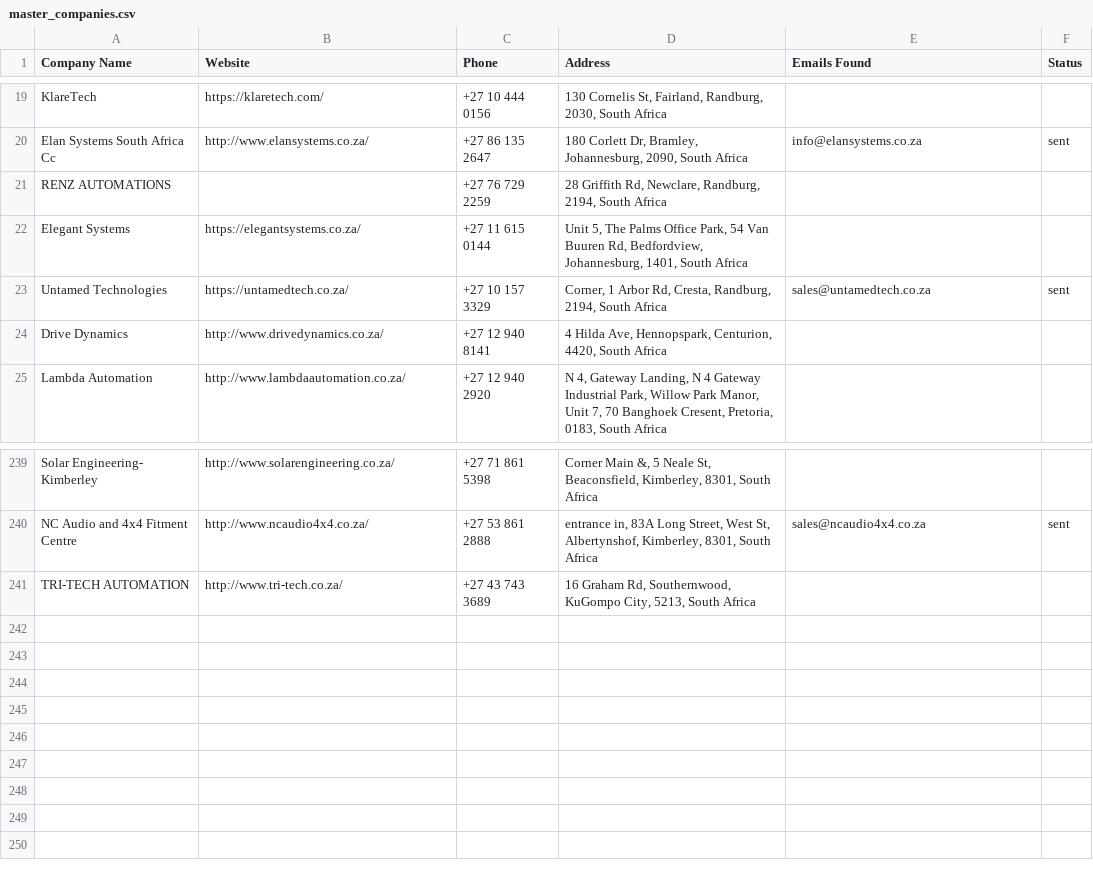
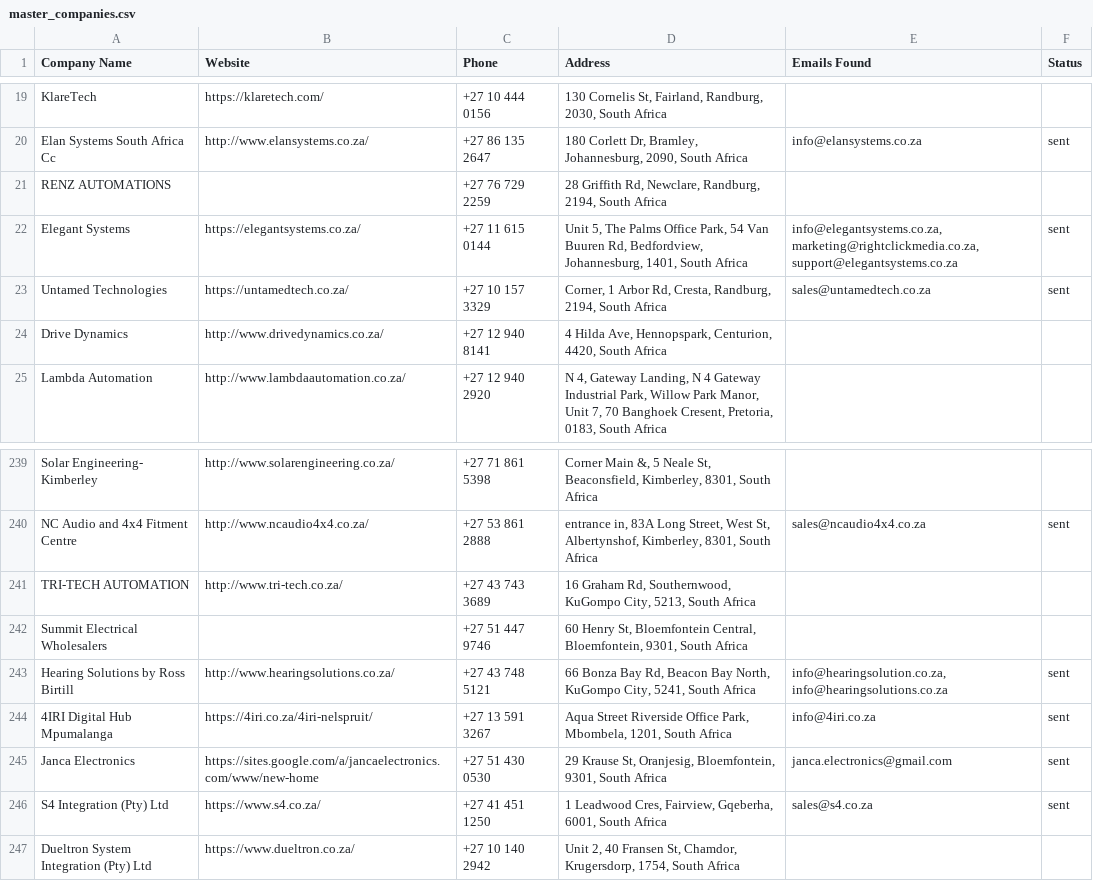
Before and after one commit to MareanaNsuku/Electronics-Project, a CSV file: secure-enclosure-outreach/data/master_companies.csv, drawn as a sheet; only a part is shown, gaps mark what is left out.

```diff
--- a/secure-enclosure-outreach/data/master_companies.csv
+++ b/secure-enclosure-outreach/data/master_companies.csv
@@ -21,3 +21,3 @@ Elan Systems South Africa Cc,http://www.elansystems.co.za/,+27 86 135 2647,"180
 RENZ AUTOMATIONS,,+27 76 729 2259,"28 Griffith Rd, Newclare, Randburg, 2194, South Africa",,
-Elegant Systems,https://elegantsystems.co.za/,+27 11 615 0144,"Unit 5, The Palms Office Park, 54 Van Buuren Rd, Bedfordview, Johannesburg, 1401, South Africa",,
+Elegant Systems,https://elegantsystems.co.za/,+27 11 615 0144,"Unit 5, The Palms Office Park, 54 Van Buuren Rd, Bedfordview, Johannesburg, 1401, South Africa","info@elegantsystems.co.za,marketing@rightclickmedia.co.za,support@elegantsystems.co.za",sent
 Untamed Technologies,https://untamedtech.co.za/,+27 10 157 3329,"Corner, 1 Arbor Rd, Cresta, Randburg, 2194, South Africa",sales@untamedtech.co.za,sent
@@ -241 +241,7 @@ NC Audio and 4x4 Fitment Centre,http://www.ncaudio4x4.co.za/,+27 53 861 2888,"en
 TRI-TECH AUTOMATION,http://www.tri-tech.co.za/,+27 43 743 3689,"16 Graham Rd, Southernwood, KuGompo City, 5213, South Africa",,
+Summit Electrical Wholesalers,,+27 51 447 9746,"60 Henry St, Bloemfontein Central, Bloemfontein, 9301, South Africa",,
+Hearing Solutions by Ross Birtill,http://www.hearingsolutions.co.za/,+27 43 748 5121,"66 Bonza Bay Rd, Beacon Bay North, KuGompo City, 5241, South Africa","info@hearingsolution.co.za,info@hearingsolutions.co.za",sent
+4IRI Digital Hub Mpumalanga,https://4iri.co.za/4iri-nelspruit/,+27 13 591 3267,"Aqua Street Riverside Office Park, Mbombela, 1201, South Africa",info@4iri.co.za,sent
+Janca Electronics,https://sites.google.com/a/jancaelectronics.com/www/new-home,+27 51 430 0530,"29 Krause St, Oranjesig, Bloemfontein, 9301, South Africa",janca.electronics@gmail.com,sent
+S4 Integration (Pty) Ltd,https://www.s4.co.za/,+27 41 451 1250,"1 Leadwood Cres, Fairview, Gqeberha, 6001, South Africa",sales@s4.co.za,sent
+Dueltron System Integration (Pty) Ltd,https://www.dueltron.co.za/,+27 10 140 2942,"Unit 2, 40 Fransen St, Chamdor, Krugersdorp, 1754, South Africa",,
```
